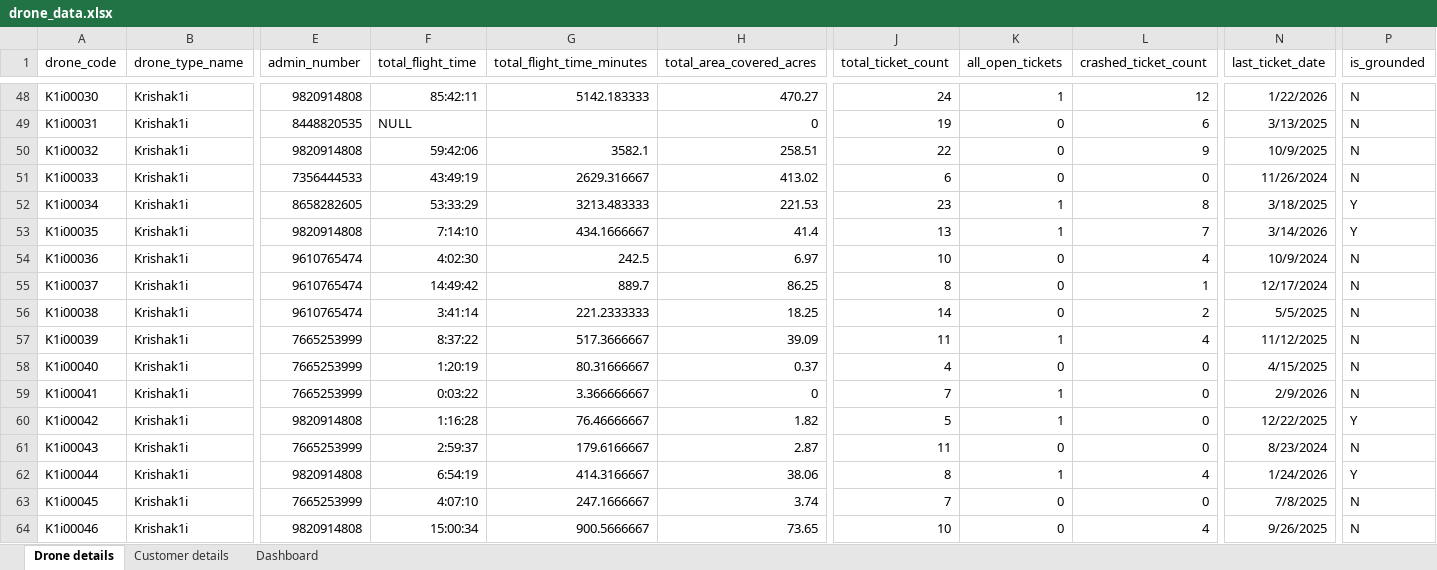
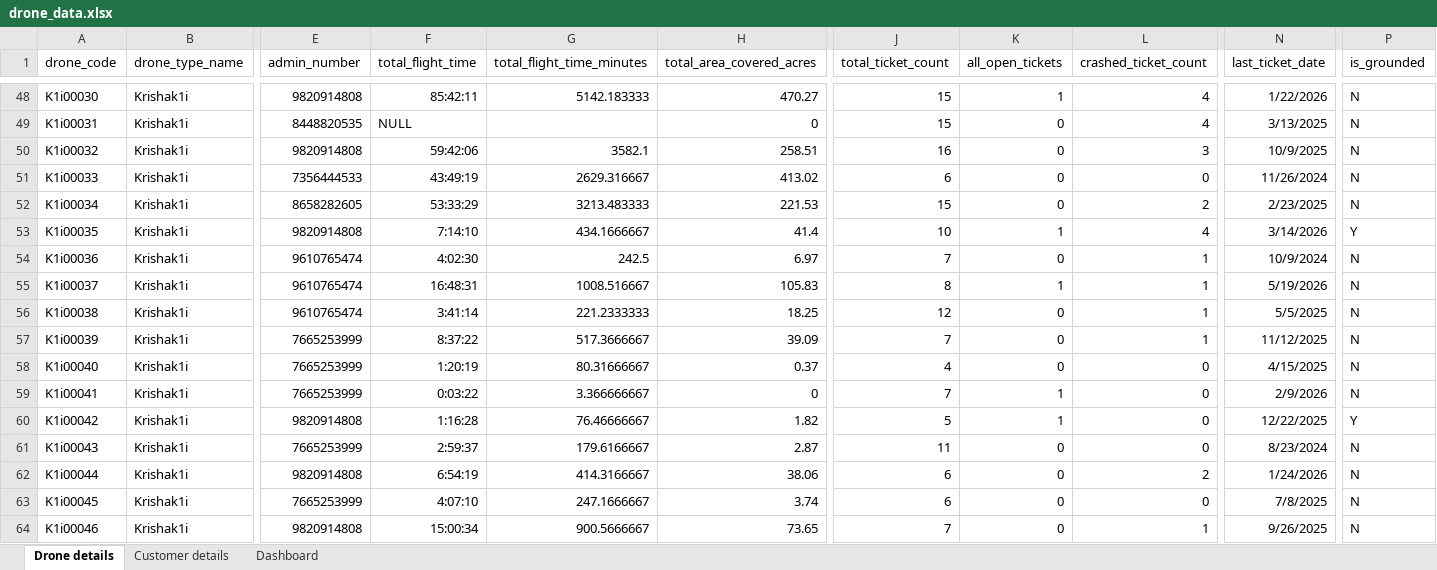
Before and after one commit to rongenaero/Dronedash, an Excel workbook: drone_data.xlsx, sheet Drone details, drawn as a sheet; only a part is shown, gaps mark what is left out; values as stored, in another font and other column widths than the file's, no borders; the diff covers the shown part only; the diff names each change by its address in the sheet, - before the commit and + after, or states it on an @@ line.

```diff
--- a/drone_data.xlsx (sheet Drone details)
+++ b/drone_data.xlsx (sheet Drone details)
-J48 (total_ticket_count): 24
+J48 (total_ticket_count): 15
-L48 (crashed_ticket_count): 12
+L48 (crashed_ticket_count): 4
-J49 (total_ticket_count): 19
+J49 (total_ticket_count): 15
-L49 (crashed_ticket_count): 6
+L49 (crashed_ticket_count): 4
-J50 (total_ticket_count): 22
+J50 (total_ticket_count): 16
-L50 (crashed_ticket_count): 9
+L50 (crashed_ticket_count): 3
-J52 (total_ticket_count): 23
+J52 (total_ticket_count): 15
-K52 (all_open_tickets): 1
+K52 (all_open_tickets): 0
-L52 (crashed_ticket_count): 8
+L52 (crashed_ticket_count): 2
-N52 (last_ticket_date): 3/18/2025
+N52 (last_ticket_date): 2/23/2025
-P52 (is_grounded): Y
+P52 (is_grounded): N
-J53 (total_ticket_count): 13
+J53 (total_ticket_count): 10
-L53 (crashed_ticket_count): 7
+L53 (crashed_ticket_count): 4
-J54 (total_ticket_count): 10
+J54 (total_ticket_count): 7
-L54 (crashed_ticket_count): 4
+L54 (crashed_ticket_count): 1
-F55 (total_flight_time): 14:49:42
+F55 (total_flight_time): 16:48:31
-G55 (total_flight_time_minutes): 889.7
+G55 (total_flight_time_minutes): 1008.516667
-H55 (total_area_covered_acres): 86.25
+H55 (total_area_covered_acres): 105.83
-K55 (all_open_tickets): 0
+K55 (all_open_tickets): 1
-N55 (last_ticket_date): 12/17/2024
+N55 (last_ticket_date): 5/19/2026
-J56 (total_ticket_count): 14
+J56 (total_ticket_count): 12
-L56 (crashed_ticket_count): 2
+L56 (crashed_ticket_count): 1
-J57 (total_ticket_count): 11
+J57 (total_ticket_count): 7
-K57 (all_open_tickets): 1
+K57 (all_open_tickets): 0
-L57 (crashed_ticket_count): 4
+L57 (crashed_ticket_count): 1
-J62 (total_ticket_count): 8
+J62 (total_ticket_count): 6
-K62 (all_open_tickets): 1
+K62 (all_open_tickets): 0
-L62 (crashed_ticket_count): 4
+L62 (crashed_ticket_count): 2
-P62 (is_grounded): Y
+P62 (is_grounded): N
-J63 (total_ticket_count): 7
+J63 (total_ticket_count): 6
-J64 (total_ticket_count): 10
+J64 (total_ticket_count): 7
-L64 (crashed_ticket_count): 4
+L64 (crashed_ticket_count): 1
```
Also changed, not shown: 880 edited cells elsewhere in this sheet, sheet Dashboard.
